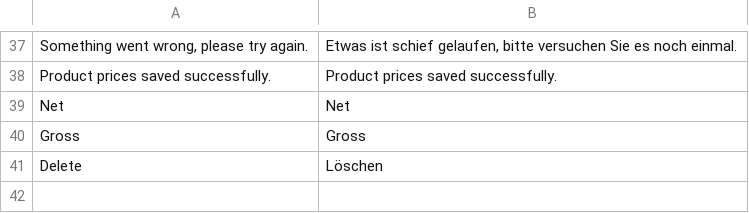
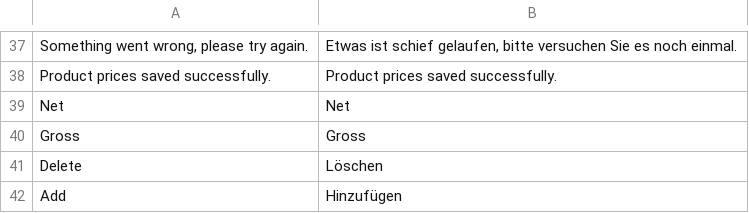
Before and after one commit to spryker/product-merchant-portal-gui, a CSV file: data/translation/Zed/de_DE.csv, drawn as a sheet; only a part is shown, gaps mark what is left out.

```diff
--- a/data/translation/Zed/de_DE.csv
+++ b/data/translation/Zed/de_DE.csv
@@ -41 +41,2 @@ Gross,Gross
 Delete,Löschen
+Add,Hinzufügen
```
Also changed, not shown: data/translation/Zed/en_US.csv, 3 other files.
